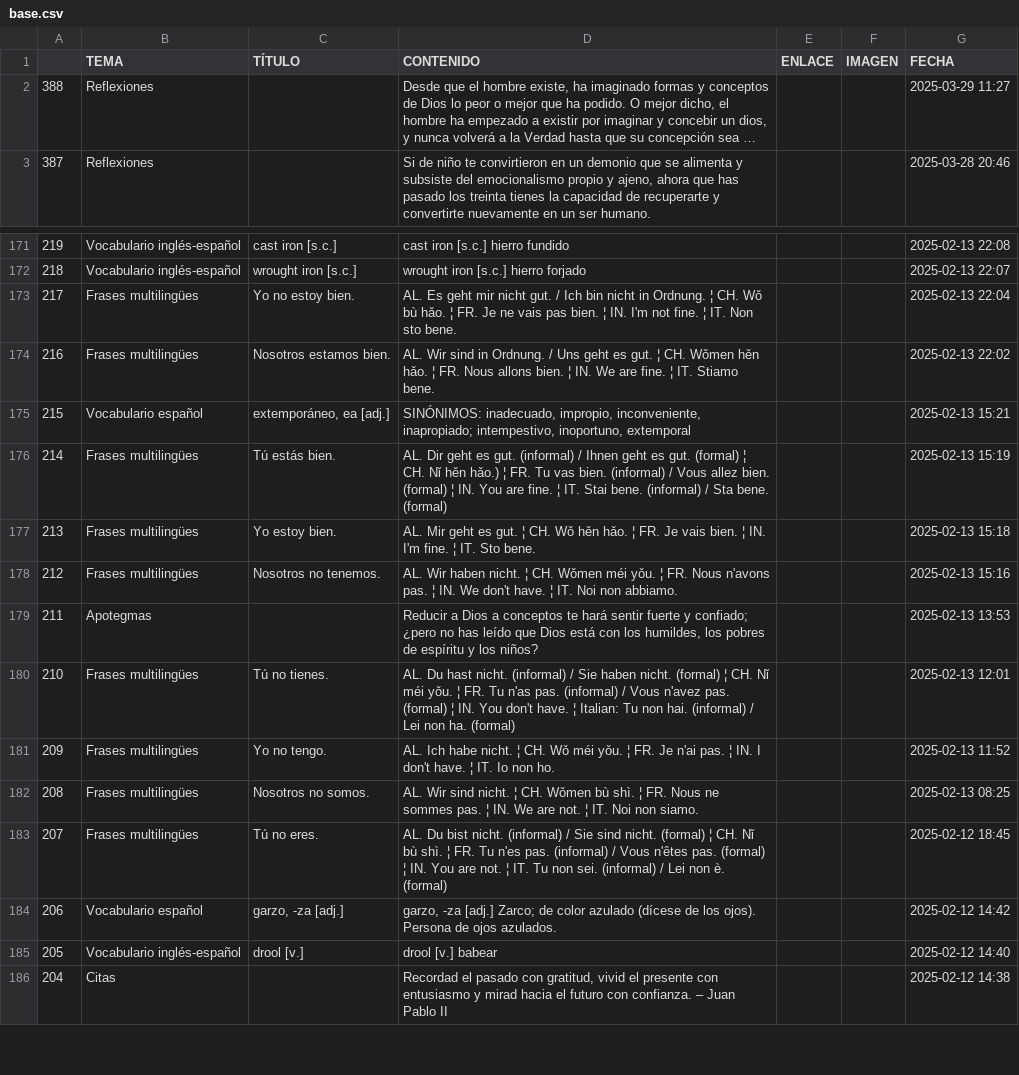
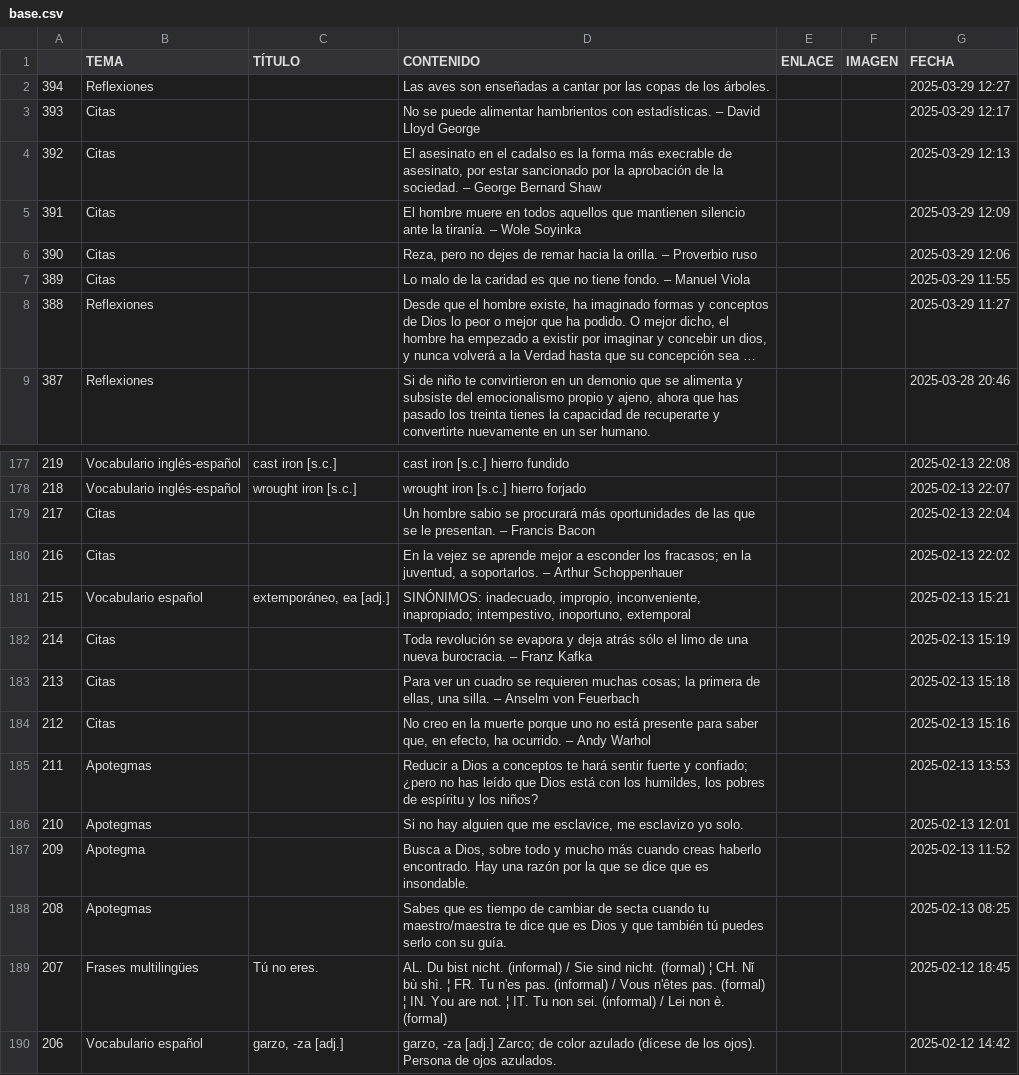
Before and after one commit to jucardus/jucardus.github.io, a CSV file: base.csv, drawn as a sheet; only a part is shown, gaps mark what is left out; the shorter side is filled out with more unchanged rows; long unchanged cells end in …; addresses are those after the commit; the diff covers the shown part only; the diff names each change by its address in the sheet, - before the commit and + after, or states it on an @@ line.

Commit message:
Last Sync: 2025-03-29 19:12:10 (Mobile)

```diff
--- a/base.csv
+++ b/base.csv
+row 2: 394 | Reflexiones |  | Las aves son enseñadas a cantar por las copas de los árboles. |  |  | 2025-03-29 12:27
+row 3: 393 | Citas |  | No se puede alimentar hambrientos con estadísticas. – David Lloyd George |  |  | 2025-03-29 12:17
+row 4: 392 | Citas |  | El asesinato en el cadalso es la forma más execrable de asesinato, por estar sancionado por la aprobación de la sociedad. – George Bernard Shaw |  |  | 2025-03-29 12:13
+row 5: 391 | Citas |  | El hombre muere en todos aquellos que mantienen silencio ante la tiranía. – Wole Soyinka |  |  | 2025-03-29 12:09
+row 6: 390 | Citas |  | Reza, pero no dejes de remar hacia la orilla. – Proverbio ruso |  |  | 2025-03-29 12:06
+row 7: 389 | Citas |  | Lo malo de la caridad es que no tiene fondo. – Manuel Viola |  |  | 2025-03-29 11:55
-B179:B180 (TEMA): Frases multilingües
+B179:B180 (TEMA): Citas
-C179 (TÍTULO): Yo no estoy bien.
+C179 (TÍTULO): (empty)
-D179 (CONTENIDO): AL. Es geht mir nicht gut. / Ich bin nicht in Ordnung. ¦ CH. Wǒ bù hǎo. ¦ FR. Je ne vais pas bien. ¦ IN. I'm not fine. ¦ IT. Non sto bene.
+D179 (CONTENIDO): Un hombre sabio se procurará más oportunidades de las que se le presentan. – Francis Bacon
-C180 (TÍTULO): Nosotros estamos bien.
+C180 (TÍTULO): (empty)
-D180 (CONTENIDO): AL. Wir sind in Ordnung. / Uns geht es gut. ¦ CH. Wǒmen hěn hǎo. ¦ FR. Nous allons bien. ¦ IN. We are fine. ¦ IT. Stiamo bene.
+D180 (CONTENIDO): En la vejez se aprende mejor a esconder los fracasos; en la juventud, a soportarlos. – Arthur Schoppenhauer
-B182:B184 (TEMA): Frases multilingües
+B182:B184 (TEMA): Citas
-C182 (TÍTULO): Tú estás bien.
+C182 (TÍTULO): (empty)
-D182 (CONTENIDO): AL. Dir geht es gut. (informal) / Ihnen geht es gut. (formal) ¦ CH. Nǐ hěn hǎo.) ¦ FR. Tu vas bien. (informal) / Vous allez bien. (formal) ¦ IN. You are fine. ¦ IT. Stai bene. (informal) / Sta bene. (formal)
+D182 (CONTENIDO): Toda revolución se evapora y deja atrás sólo el limo de una nueva burocracia. – Franz Kafka
-C183 (TÍTULO): Yo estoy bien.
+C183 (TÍTULO): (empty)
-D183 (CONTENIDO): AL. Mir geht es gut. ¦ CH. Wǒ hěn hǎo. ¦ FR. Je vais bien. ¦ IN. I'm fine. ¦ IT. Sto bene.
+D183 (CONTENIDO): Para ver un cuadro se requieren muchas cosas; la primera de ellas, una silla. – Anselm von Feuerbach
-C184 (TÍTULO): Nosotros no tenemos.
+C184 (TÍTULO): (empty)
-D184 (CONTENIDO): AL. Wir haben nicht. ¦ CH. Wǒmen méi yǒu. ¦ FR. Nous n'avons pas. ¦ IN. We don't have. ¦ IT. Noi non abbiamo.
+D184 (CONTENIDO): No creo en la muerte porque uno no está presente para saber que, en efecto, ha ocurrido. – Andy Warhol
-B186 (TEMA): Frases multilingües
+B186 (TEMA): Apotegmas
-C186 (TÍTULO): Tú no tienes.
+C186 (TÍTULO): (empty)
-D186 (CONTENIDO): AL. Du hast nicht. (informal) / Sie haben nicht. (formal) ¦ CH. Nǐ méi yǒu. ¦ FR. Tu n'as pas. (informal) / Vous n'avez pas. (formal) ¦ IN. You don't have. ¦ Italian: Tu non hai. (informal) / Lei non ha. (formal)
+D186 (CONTENIDO): Si no hay alguien que me esclavice, me esclavizo yo solo.
-B187 (TEMA): Frases multilingües
+B187 (TEMA): Apotegma
-C187 (TÍTULO): Yo no tengo.
+C187 (TÍTULO): (empty)
-D187 (CONTENIDO): AL. Ich habe nicht. ¦ CH. Wǒ méi yǒu. ¦ FR. Je n'ai pas. ¦ IN. I don't have. ¦ IT. Io non ho.
+D187 (CONTENIDO): Busca a Dios, sobre todo y mucho más cuando creas haberlo encontrado. Hay una razón por la que se dice que es insondable.
-B188 (TEMA): Frases multilingües
+B188 (TEMA): Apotegmas
-C188 (TÍTULO): Nosotros no somos.
+C188 (TÍTULO): (empty)
-D188 (CONTENIDO): AL. Wir sind nicht. ¦ CH. Wǒmen bù shì. ¦ FR. Nous ne sommes pas. ¦ IN. We are not. ¦ IT. Noi non siamo.
+D188 (CONTENIDO): Sabes que es tiempo de cambiar de secta cuando tu maestro/maestra te dice que es Dios y que también tú puedes serlo con su guía.
```
Also changed, not shown: 17 edited cells elsewhere in this file.
